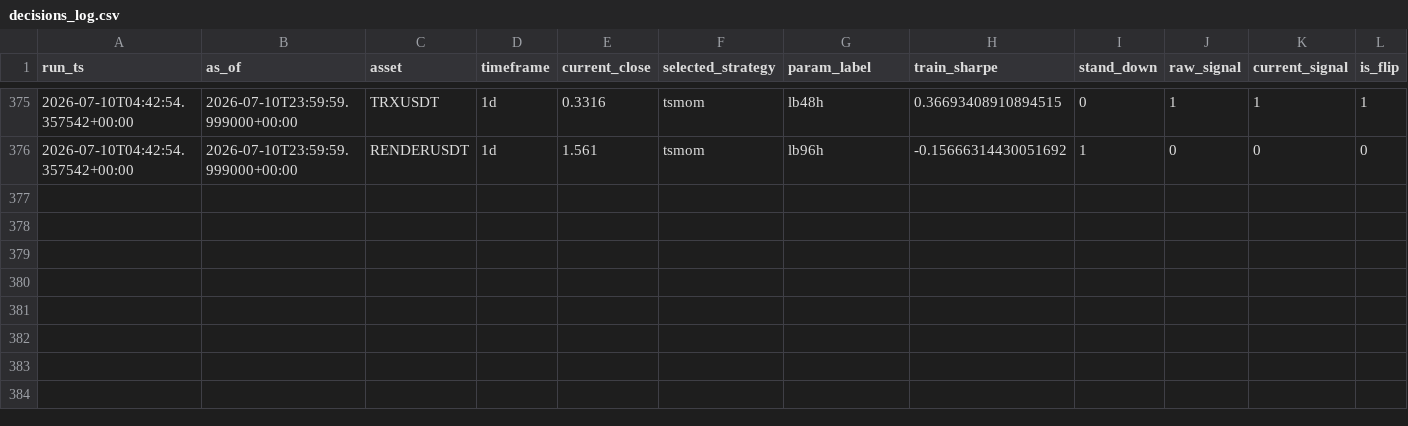
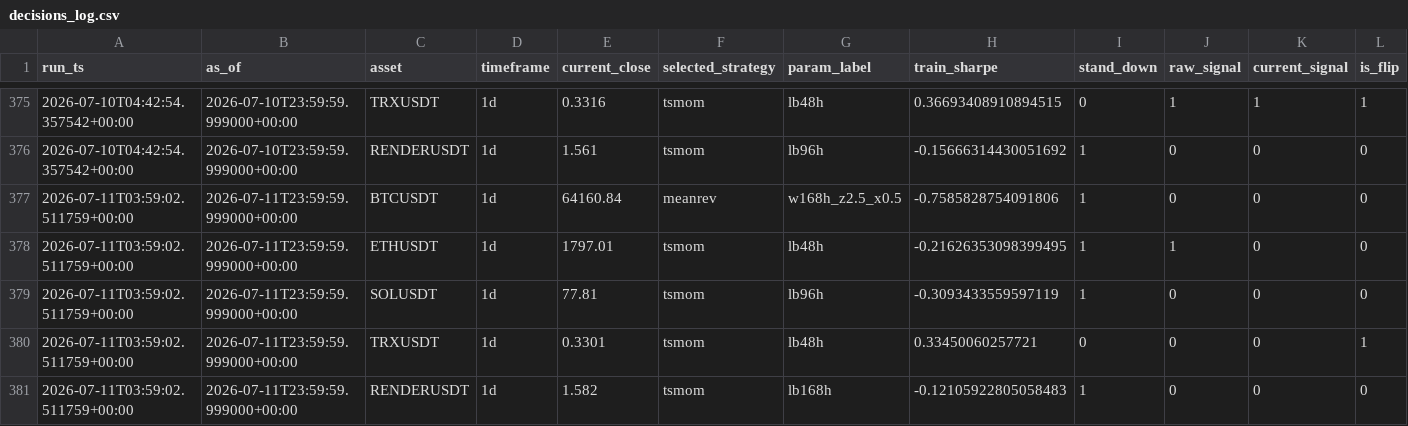
Before and after one commit to Matthew-Kurniawan/crypto-paper-trade, a CSV file: data/processed/live/decisions_log.csv, drawn as a sheet; only a part is shown, gaps mark what is left out; rows hold the shown columns only; the diff names each change by its address in the sheet, - before the commit and + after, or states it on an @@ line.

```diff
--- a/data/processed/live/decisions_log.csv
+++ b/data/processed/live/decisions_log.csv
+row 377: 2026-07-11T03:59:02.511759+00:00 | 2026-07-11T23:59:59.999000+00:00 | BTCUSDT | 1d | 64160.84 | meanrev | w168h_z2.5_x0.5 | -0.7585828754091806 | 1 | 0 | 0 | 0
+row 378: 2026-07-11T03:59:02.511759+00:00 | 2026-07-11T23:59:59.999000+00:00 | ETHUSDT | 1d | 1797.01 | tsmom | lb48h | -0.21626353098399495 | 1 | 1 | 0 | 0
+row 379: 2026-07-11T03:59:02.511759+00:00 | 2026-07-11T23:59:59.999000+00:00 | SOLUSDT | 1d | 77.81 | tsmom | lb96h | -0.3093433559597119 | 1 | 0 | 0 | 0
+row 380: 2026-07-11T03:59:02.511759+00:00 | 2026-07-11T23:59:59.999000+00:00 | TRXUSDT | 1d | 0.3301 | tsmom | lb48h | 0.33450060257721 | 0 | 0 | 0 | 1
+row 381: 2026-07-11T03:59:02.511759+00:00 | 2026-07-11T23:59:59.999000+00:00 | RENDERUSDT | 1d | 1.582 | tsmom | lb168h | -0.12105922805058483 | 1 | 0 | 0 | 0
```
Also changed, not shown: data/processed/live/paper_trade_journal.csv, 5 other files.
